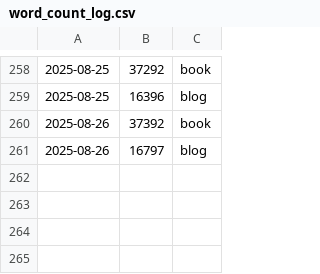
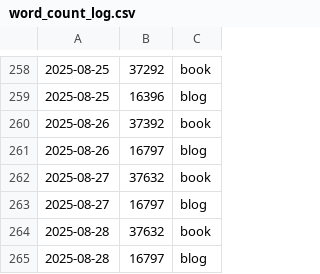
Before and after one commit to pve/hugo-site-dias, a CSV file: word_count_log.csv, drawn as a sheet; only a part is shown, gaps mark what is left out.

```diff
--- a/word_count_log.csv
+++ b/word_count_log.csv
@@ -261 +261,5 @@
 2025-08-26,    16797, blog
+2025-08-27,    37632, book
+2025-08-27,    16797, blog
+2025-08-28,    37632, book
+2025-08-28,    16797, blog
```
Also changed, not shown: 13 other files.
